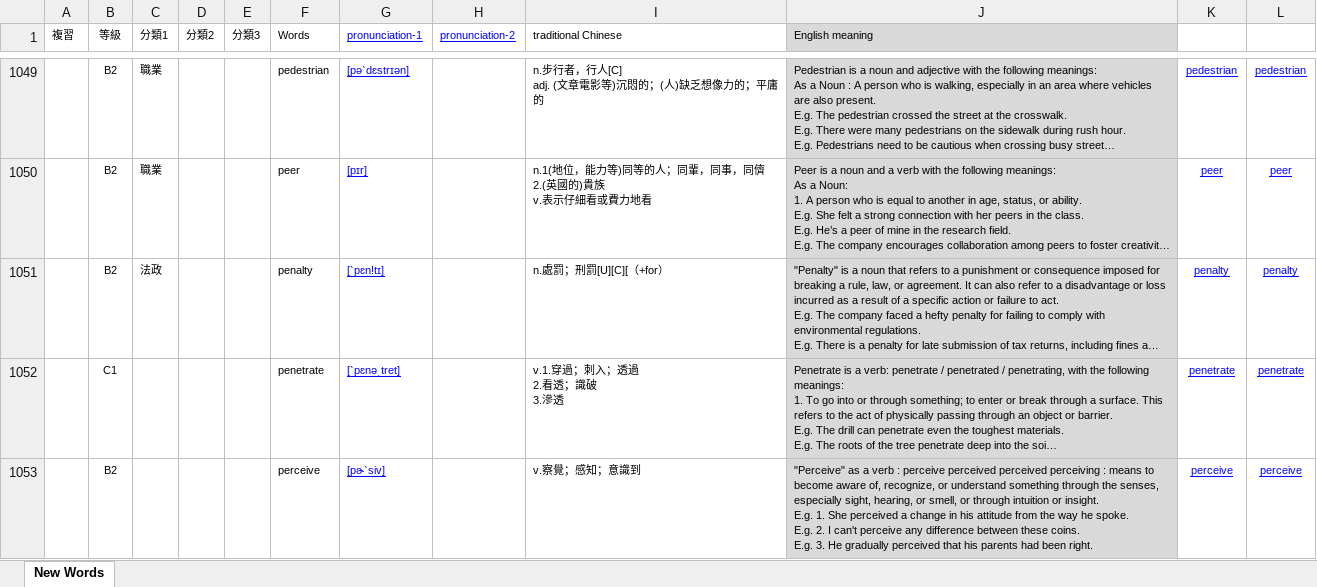
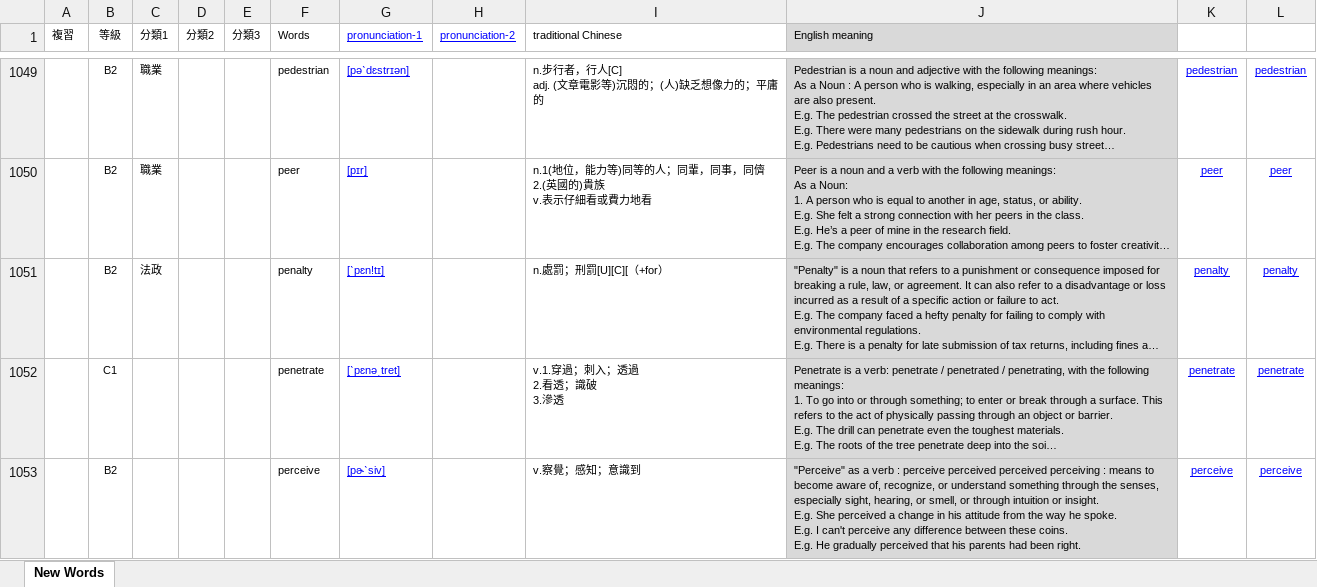
Before and after one commit to BoydYang-Designer/English-vocabulary, an Excel workbook: audio_files/Z_total_words.xlsx, sheet New Words, drawn as a sheet; only a part is shown, gaps mark what is left out; long unchanged cells end in …; values as stored, in another font and other column widths than the file's, no borders; ↵ is a line break in a cell; the diff covers the shown part only; the diff names each change by its address in the sheet, - before the commit and + after, or states it on an @@ line.

```diff
--- a/audio_files/Z_total_words.xlsx (sheet New Words)
+++ b/audio_files/Z_total_words.xlsx (sheet New Words)
-J1053 (English meaning): …insight. ↵ E.g. 1. She perceived a change in his attitude from the way he spoke. ↵ E.g. 2. I can't perceive any difference between these coins. ↵ E.g. 3. He gradually…
+J1053 (English meaning): …insight. ↵ E.g. She perceived a change in his attitude from the way he spoke. ↵ E.g. I can't perceive any difference between these coins. ↵ E.g. He gradually…
```
Also changed, not shown: 6 edited cells elsewhere in this sheet, Sentence file/sentence.xlsx, 3 other files.
